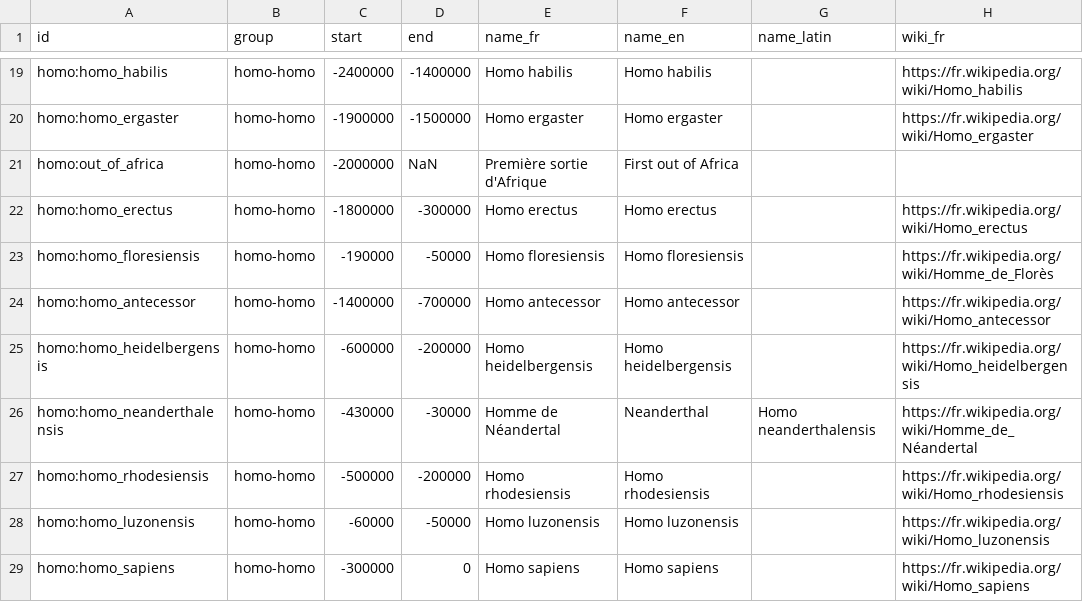
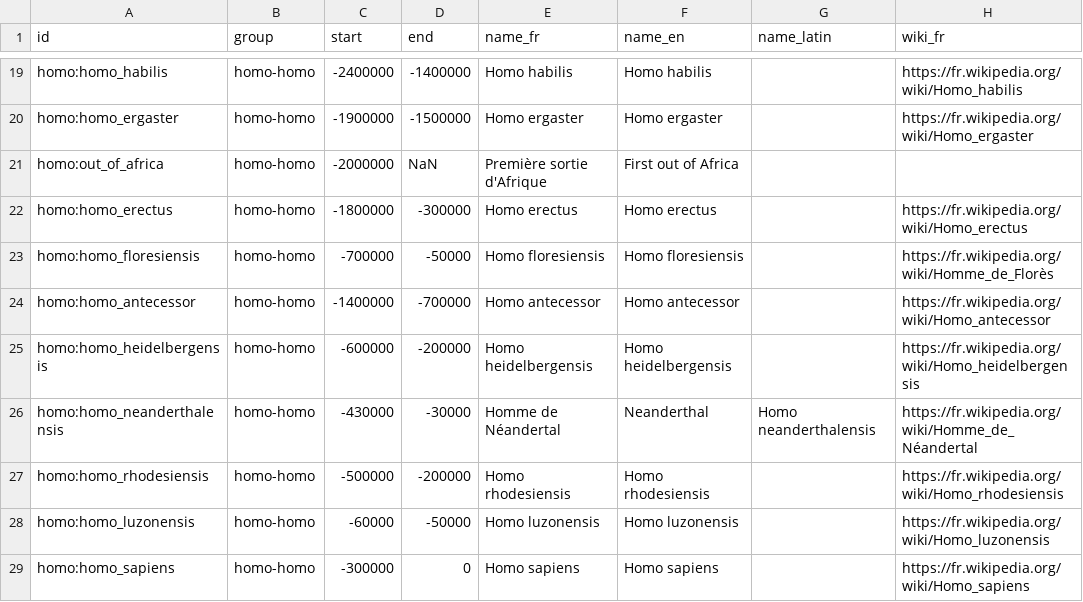
Before and after one commit to Yago/temporus, a CSV file: src/data/sources/homo.csv, drawn as a sheet; only a part is shown, gaps mark what is left out; the diff names each change by its address in the sheet, - before the commit and + after, or states it on an @@ line.

Commit message:
🩹 correct Homo floresiensis date range
-  Update Homo floresiensis in `src/data/sources/homo.csv` to start at -700000 instead of -190000

```diff
--- a/src/data/sources/homo.csv
+++ b/src/data/sources/homo.csv
-C23 (start): -190000
+C23 (start): -700000
```
